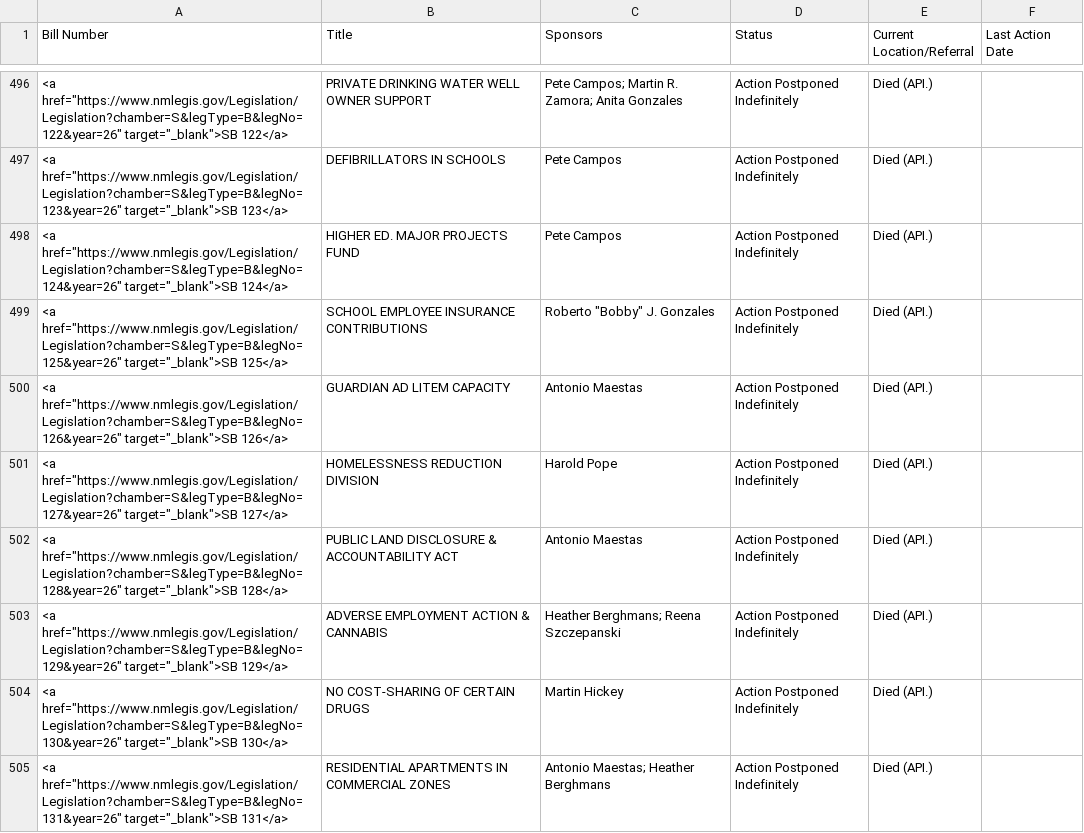
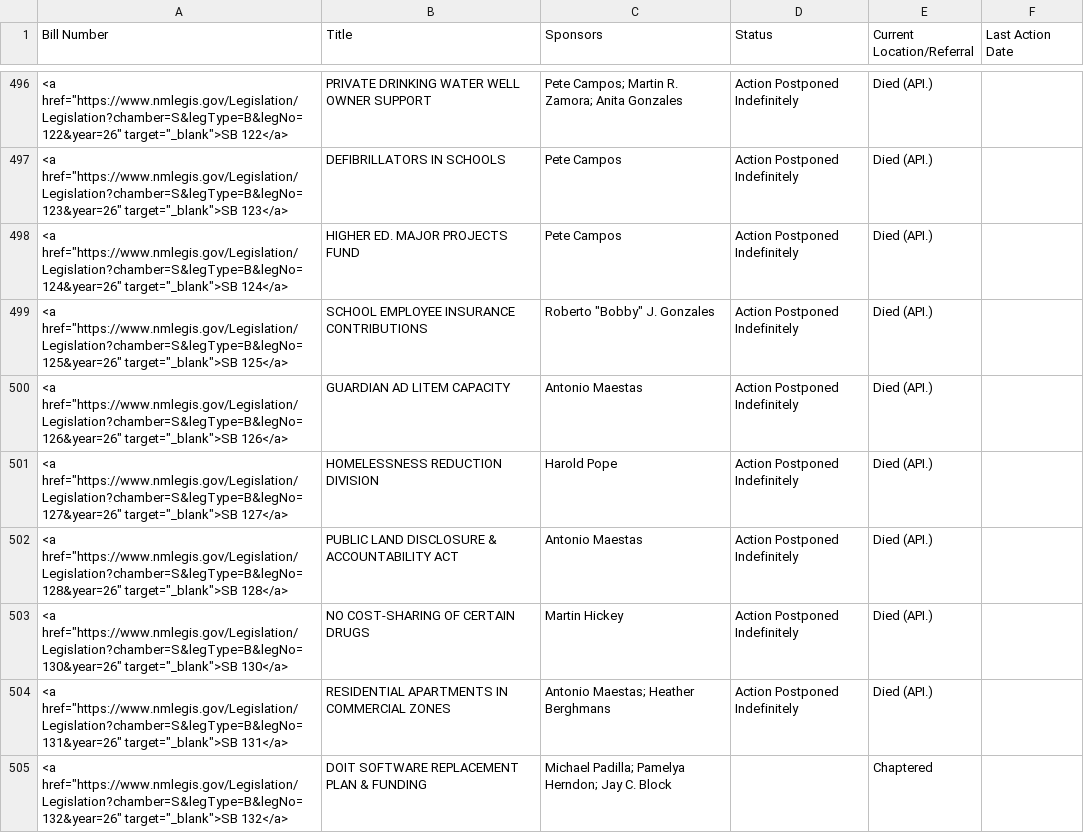
Before and after one commit to PatrickLohmann/2026Legislaturebilltracker2, a CSV file: bills.csv, drawn as a sheet; only a part is shown, gaps mark what is left out; the shorter side is filled out with more unchanged rows.

```diff
--- a/bills.csv
+++ b/bills.csv
@@ -502,3 +502,2 @@ Bill Number,Title,Sponsors,Status,Current Location/Referral,Last Action Date
 "<a href=""https://www.nmlegis.gov/Legislation/Legislation?chamber=S&legType=B&legNo=128&year=26"" target=""_blank"">SB 128</a>",PUBLIC LAND DISCLOSURE & ACCOUNTABILITY ACT,Antonio Maestas,Action Postponed Indefinitely,Died (API.),
-"<a href=""https://www.nmlegis.gov/Legislation/Legislation?chamber=S&legType=B&legNo=129&year=26"" target=""_blank"">SB 129</a>",ADVERSE EMPLOYMENT ACTION & CANNABIS,Heather Berghmans; Reena Szczepanski,Action Postponed Indefinitely,Died (API.),
 "<a href=""https://www.nmlegis.gov/Legislation/Legislation?chamber=S&legType=B&legNo=130&year=26"" target=""_blank"">SB 130</a>",NO COST-SHARING OF CERTAIN DRUGS,Martin Hickey,Action Postponed Indefinitely,Died (API.),
```
